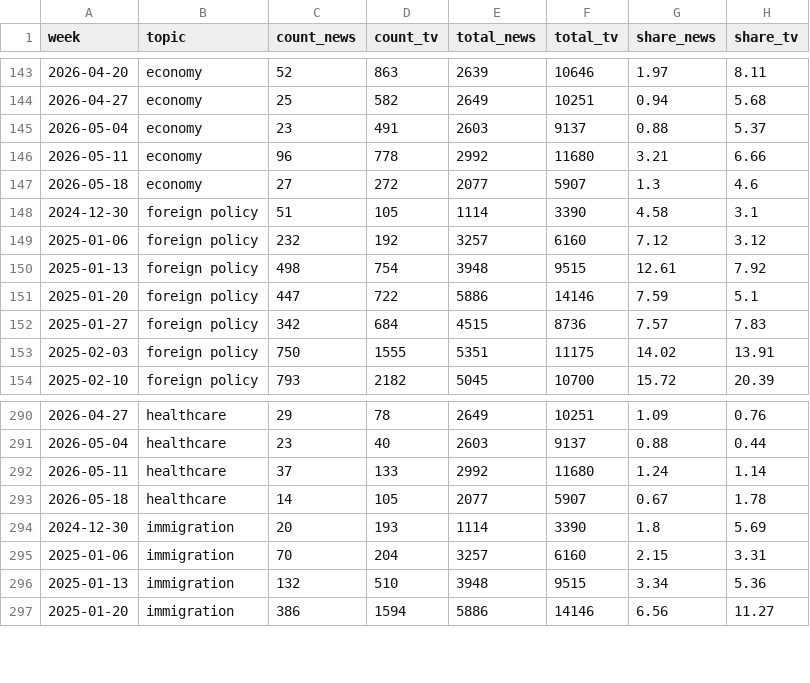
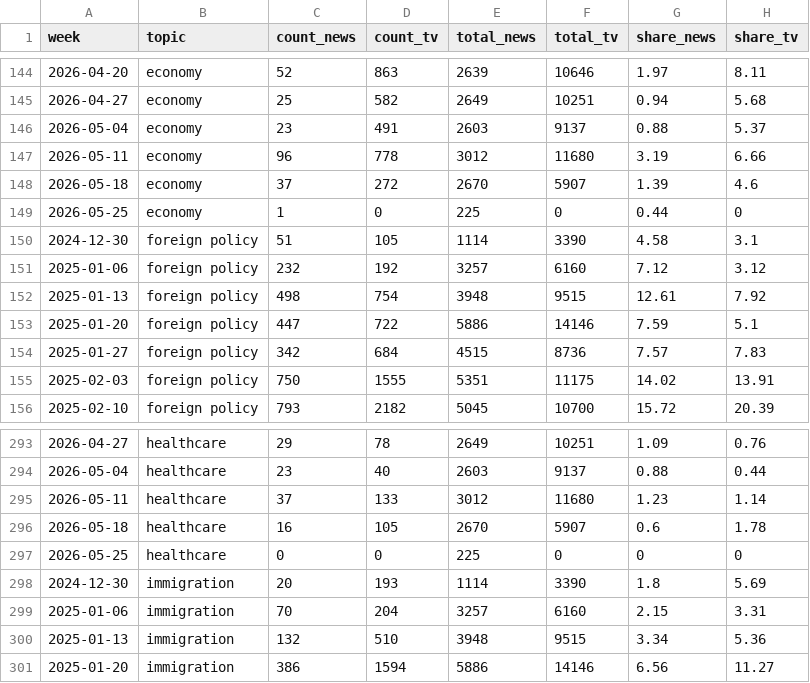
Before and after one commit to kevin-deluca-polisci/coverage-tracker, a CSV file: data/topics_weekly.csv, drawn as a sheet; only a part is shown, gaps mark what is left out; the diff covers the shown part only.

```diff
--- a/data/topics_weekly.csv
+++ b/data/topics_weekly.csv
@@ -145,4 +146,5 @@
 2026-05-04,"economy",23,491,2603,9137,0.88,5.37
-2026-05-11,"economy",96,778,2992,11680,3.21,6.66
-2026-05-18,"economy",27,272,2077,5907,1.3,4.6
+2026-05-11,"economy",96,778,3012,11680,3.19,6.66
+2026-05-18,"economy",37,272,2670,5907,1.39,4.6
+2026-05-25,"economy",1,0,225,0,0.44,0
 2024-12-30,"foreign policy",51,105,1114,3390,4.58,3.1
@@ -291,4 +294,5 @@
 2026-05-04,"healthcare",23,40,2603,9137,0.88,0.44
-2026-05-11,"healthcare",37,133,2992,11680,1.24,1.14
-2026-05-18,"healthcare",14,105,2077,5907,0.67,1.78
+2026-05-11,"healthcare",37,133,3012,11680,1.23,1.14
+2026-05-18,"healthcare",16,105,2670,5907,0.6,1.78
+2026-05-25,"healthcare",0,0,225,0,0,0
 2024-12-30,"immigration",20,193,1114,3390,1.8,5.69
```
Also changed, not shown: 4 added rows and 23 edited cells elsewhere in this file, data/weekly_news.csv, data/weekly_news_agg.csv, 1 other file.
